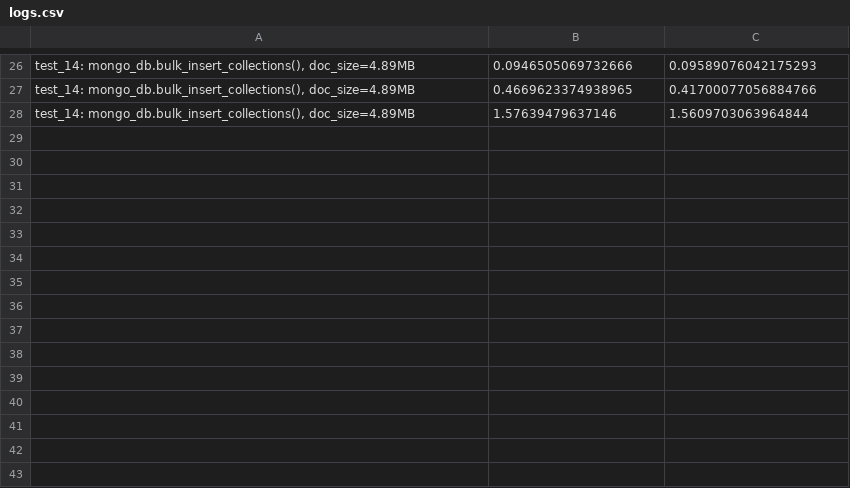
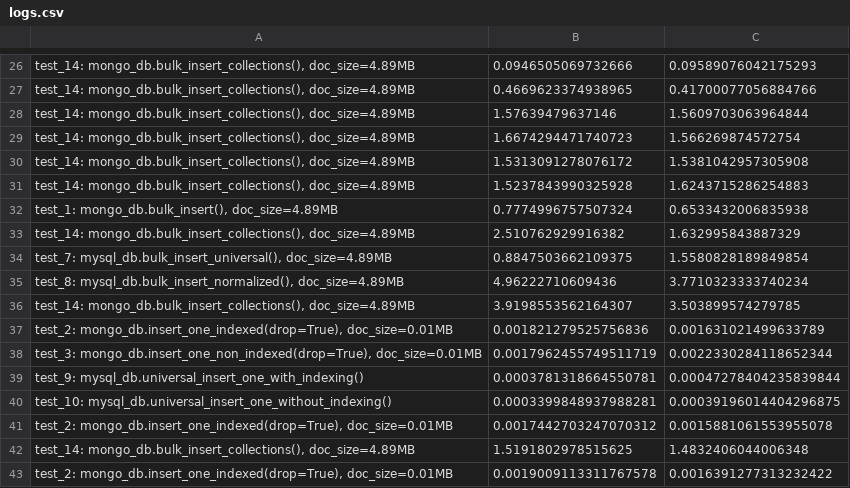
Before and after one commit to adamedelberg/Database-Performance-Driver, a CSV file: logs.csv, drawn as a sheet; only a part is shown, gaps mark what is left out; the diff names each change by its address in the sheet, - before the commit and + after, or states it on an @@ line.

```diff
--- a/logs.csv
+++ b/logs.csv
+row 29: test_14: mongo_db.bulk_insert_collections(), doc_size=4.89MB | 1.6674294471740723 | 1.566269874572754
+row 30: test_14: mongo_db.bulk_insert_collections(), doc_size=4.89MB | 1.5313091278076172 | 1.5381042957305908
+row 31: test_14: mongo_db.bulk_insert_collections(), doc_size=4.89MB | 1.5237843990325928 | 1.6243715286254883
+row 32: test_1: mongo_db.bulk_insert(), doc_size=4.89MB | 0.7774996757507324 | 0.6533432006835938
+row 33: test_14: mongo_db.bulk_insert_collections(), doc_size=4.89MB | 2.510762929916382 | 1.632995843887329
+row 34: test_7: mysql_db.bulk_insert_universal(), doc_size=4.89MB | 0.8847503662109375 | 1.5580828189849854
+row 35: test_8: mysql_db.bulk_insert_normalized(), doc_size=4.89MB | 4.96222710609436 | 3.7710323333740234
+row 36: test_14: mongo_db.bulk_insert_collections(), doc_size=4.89MB | 3.9198553562164307 | 3.503899574279785
+row 37: test_2: mongo_db.insert_one_indexed(drop=True), doc_size=0.01MB | 0.001821279525756836 | 0.001631021499633789
+row 38: test_3: mongo_db.insert_one_non_indexed(drop=True), doc_size=0.01MB | 0.0017962455749511719 | 0.0022330284118652344
+row 39: test_9: mysql_db.universal_insert_one_with_indexing() | 0.0003781318664550781 | 0.00047278404235839844
+row 40: test_10: mysql_db.universal_insert_one_without_indexing() | 0.0003399848937988281 | 0.00039196014404296875
+row 41: test_2: mongo_db.insert_one_indexed(drop=True), doc_size=0.01MB | 0.0017442703247070312 | 0.0015881061553955078
+row 42: test_14: mongo_db.bulk_insert_collections(), doc_size=4.89MB | 1.5191802978515625 | 1.4832406044006348
+row 43: test_2: mongo_db.insert_one_indexed(drop=True), doc_size=0.01MB | 0.0019009113311767578 | 0.0016391277313232422
```
Also changed, not shown: 3 other files.
